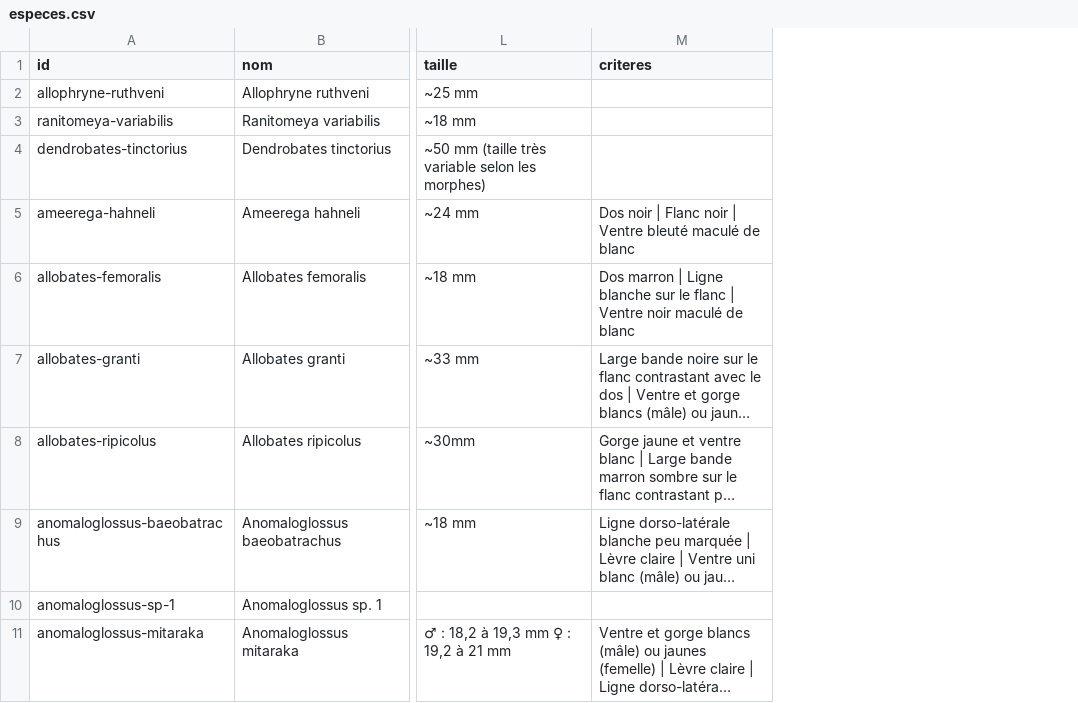
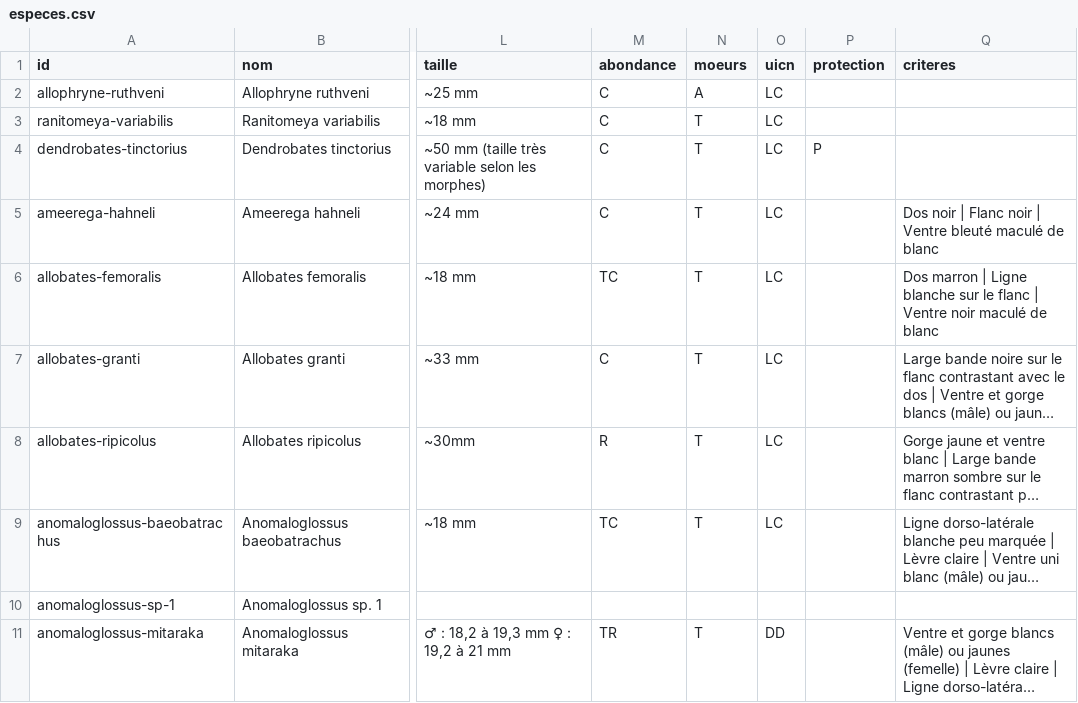
Before and after one commit to nicolasburnel/krapo-kwizz, a CSV file: data/especes.csv, drawn as a sheet; only a part is shown, gaps mark what is left out; long unchanged cells end in …; the diff names each change by its address in the sheet, - before the commit and + after, or states it on an @@ line.

```diff
--- a/data/especes.csv
+++ b/data/especes.csv
+column M (abondance), rows 2-11: C | C | C | C | TC | C | R | TC |  | TR
+column N (moeurs), rows 2-11: A | T | T | T | T | T | T | T |  | T
+column O (uicn), rows 2-11: LC | LC | LC | LC | LC | LC | LC | LC |  | DD
+column P (protection), row 4: P
```
Also changed, not shown: 4 other files.
